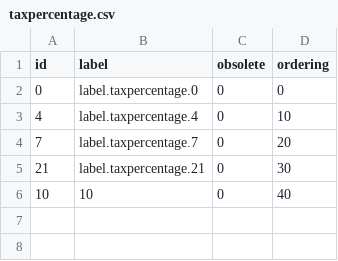
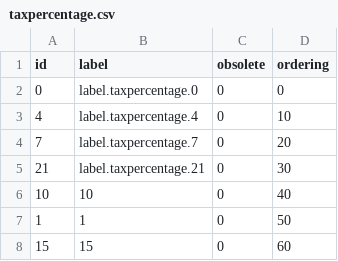
Before and after one commit to athento/athento-nx-administrative-doctypes, a CSV file: src/main/resources/data/vocabularies/taxpercentage.csv, drawn as a sheet.

Commit message:
Include new values in taxpercentage vocabulary

```diff
--- a/src/main/resources/data/vocabularies/taxpercentage.csv
+++ b/src/main/resources/data/vocabularies/taxpercentage.csv
@@ -6 +6,3 @@
 "10","10","0","40"
+"1","1","0","50"
+"15","15","0","60"
```
